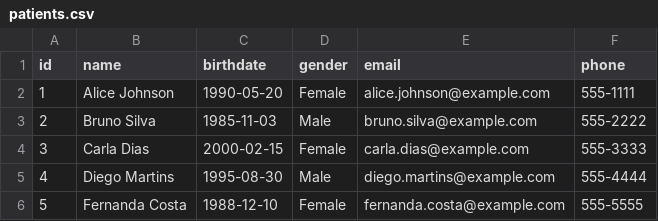
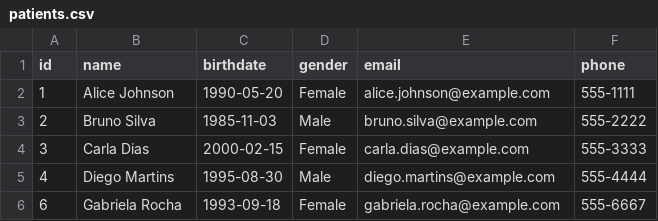
Before and after one commit to gabrielsouzam/persistencia-2025.1, a CSV file: trabalho-1-text-binary/data/patients.csv, drawn as a sheet.

```diff
--- a/trabalho-1-text-binary/data/patients.csv
+++ b/trabalho-1-text-binary/data/patients.csv
@@ -5,2 +5,2 @@ id,name,birthdate,gender,email,phone
 4,Diego Martins,1995-08-30,Male,diego.martins@example.com,555-4444
-5,Fernanda Costa,1988-12-10,Female,fernanda.costa@example.com,555-5555
+6,Gabriela Rocha,1993-09-18,Female,gabriela.rocha@example.com,555-6667
```
Also changed, not shown: trabalho-1-text-binary/data/appointments.csv, trabalho-1-text-binary/data/doctors.csv, 15 other files.
